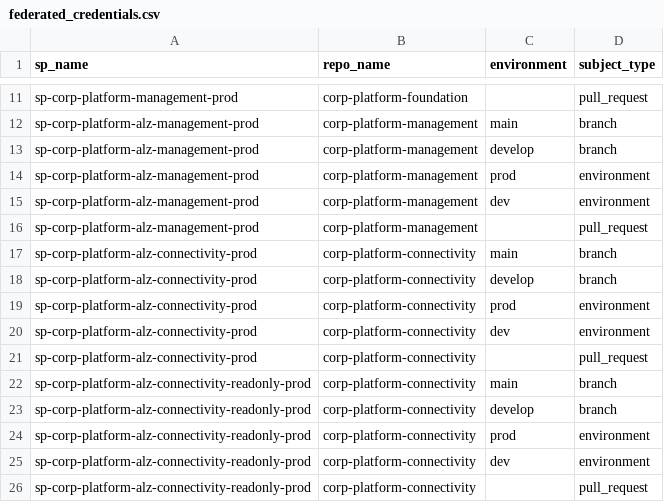
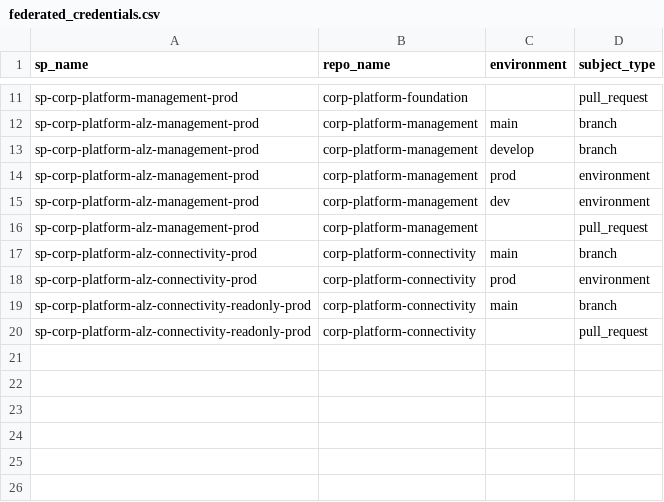
Before and after one commit to corp-techwithwu/corp-platform-github, a CSV file: infraascode/config/azure-identity/federated_credentials.csv, drawn as a sheet; only a part is shown, gaps mark what is left out.

Commit message:
fix: update

```diff
--- a/infraascode/config/azure-identity/federated_credentials.csv
+++ b/infraascode/config/azure-identity/federated_credentials.csv
@@ -17,10 +17,4 @@ sp-corp-platform-alz-management-prod,corp-platform-management,,pull_request
 sp-corp-platform-alz-connectivity-prod,corp-platform-connectivity,main,branch
-sp-corp-platform-alz-connectivity-prod,corp-platform-connectivity,develop,branch
 sp-corp-platform-alz-connectivity-prod,corp-platform-connectivity,prod,environment
-sp-corp-platform-alz-connectivity-prod,corp-platform-connectivity,dev,environment
-sp-corp-platform-alz-connectivity-prod,corp-platform-connectivity,,pull_request
 sp-corp-platform-alz-connectivity-readonly-prod,corp-platform-connectivity,main,branch
-sp-corp-platform-alz-connectivity-readonly-prod,corp-platform-connectivity,develop,branch
-sp-corp-platform-alz-connectivity-readonly-prod,corp-platform-connectivity,prod,environment
-sp-corp-platform-alz-connectivity-readonly-prod,corp-platform-connectivity,dev,environment
 sp-corp-platform-alz-connectivity-readonly-prod,corp-platform-connectivity,,pull_request
```
